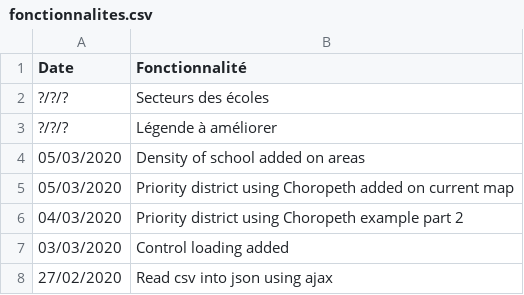
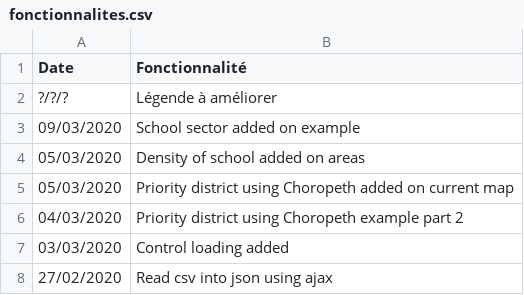
Before and after one commit to jnguyen1192/HackAndHopeDefi3, a CSV file: POC_Tasks/WebView/Leaflet/fonctionnalites.csv, drawn as a sheet; only a part is shown.

Commit message:
#7 Features updated and Marseille Sector using Choropeth added

```diff
--- a/POC_Tasks/WebView/Leaflet/fonctionnalites.csv
+++ b/POC_Tasks/WebView/Leaflet/fonctionnalites.csv
@@ -1,4 +1,4 @@
 Date;Fonctionnalité
-?/?/?;Secteurs des écoles
 ?/?/?;Légende à améliorer
+09/03/2020;School sector added on example
 05/03/2020;Density of school added on areas
```
Also changed, not shown: 3 other files.
